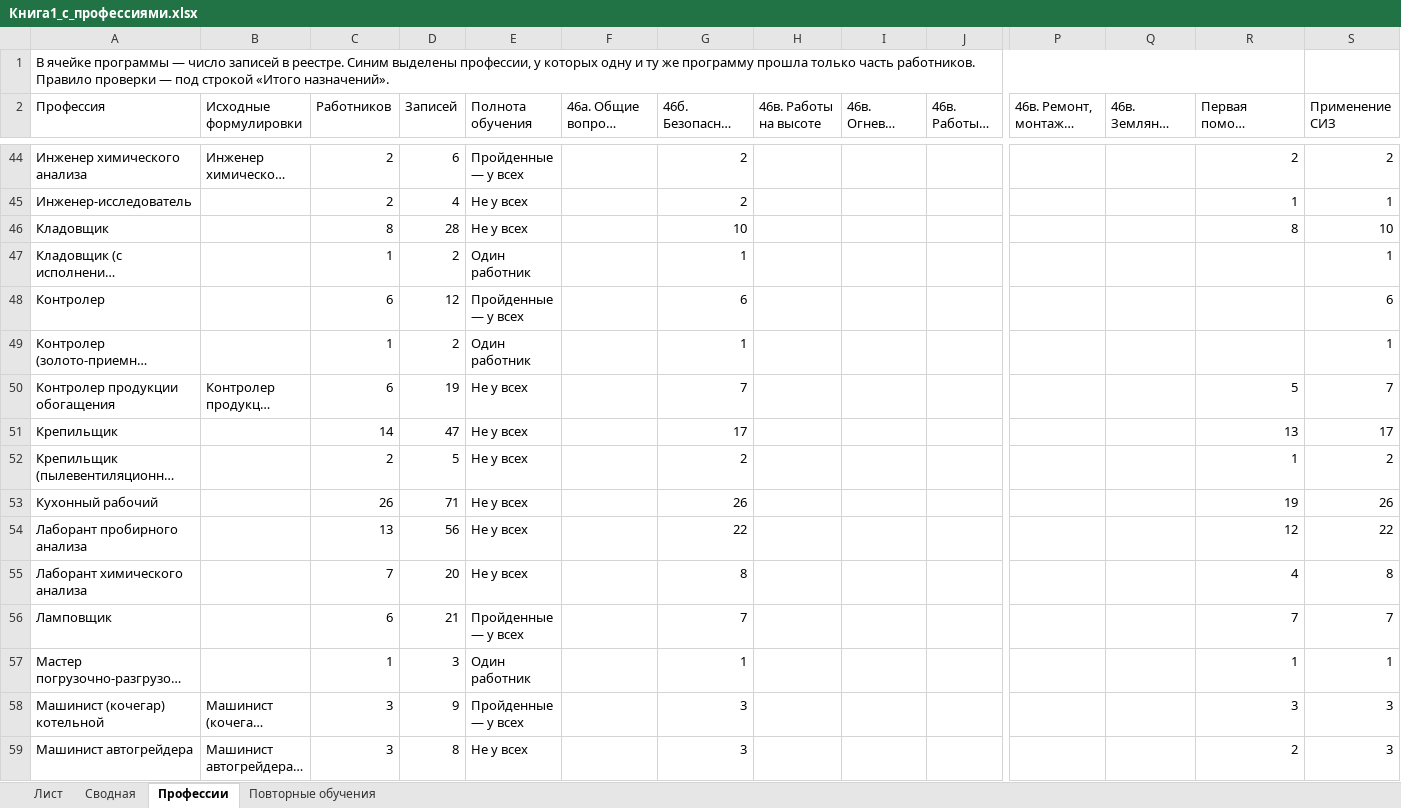
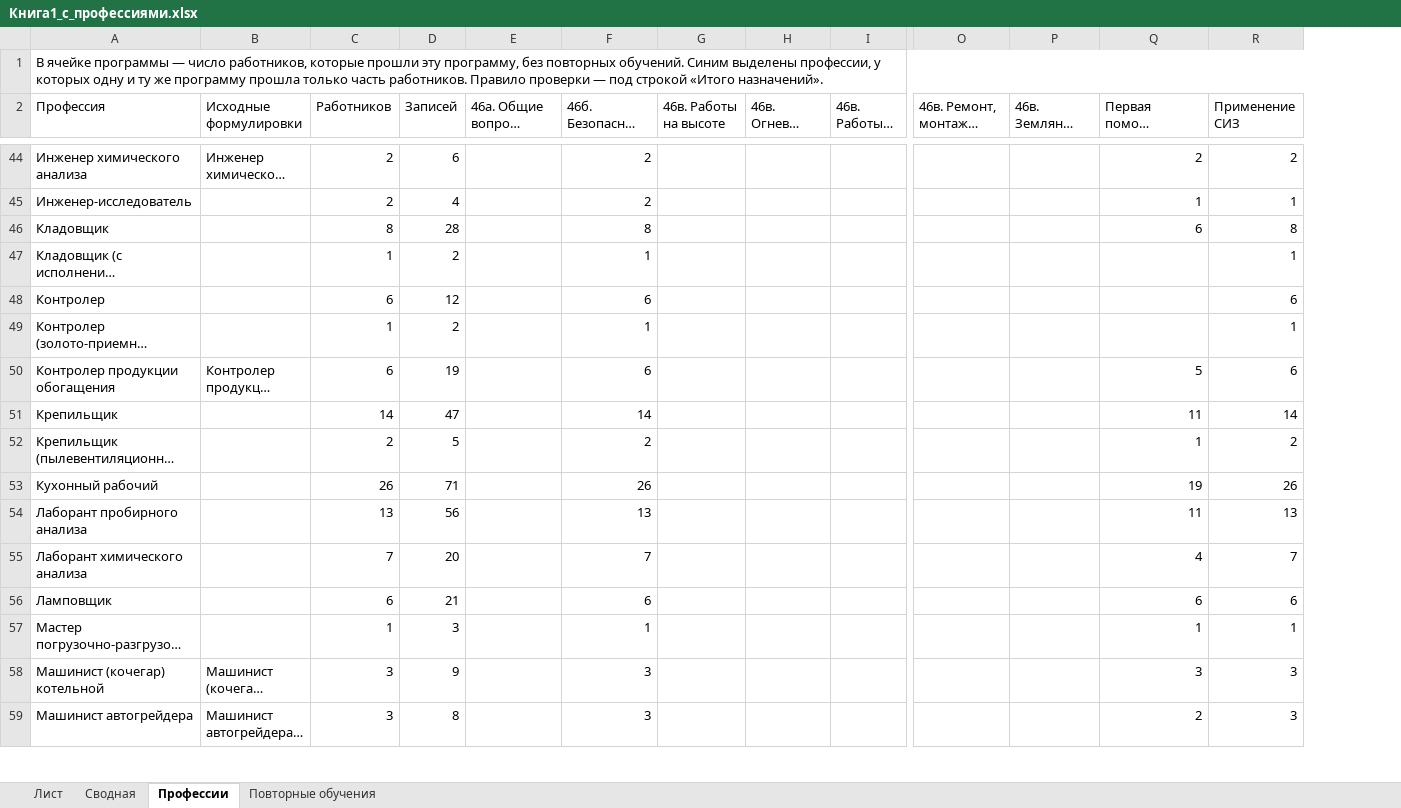
Before and after one commit to lysakalenushka-hash/-, an Excel workbook: Книга1_с_профессиями.xlsx, sheet Профессии, drawn as a sheet; only a part is shown, gaps mark what is left out; long unchanged cells end in …; values as stored, in another font and other column widths than the file's, no cell formats; removed rows and columns are numbered as before the commit, all else as after; the diff covers the shown part only; the diff names each change by its address in the sheet, - before the commit and + after, or states it on an @@ line.

```diff
--- a/Книга1_с_профессиями.xlsx (sheet Профессии)
+++ b/Книга1_с_профессиями.xlsx (sheet Профессии)
-column E (Полнота обучения), rows 44-59: Пройденные — у всех | Не у всех | Не у всех | Один работник | Пройденные — у всех | Один работник | Не у всех | Не у всех | Не у всех | Не у всех | Не у всех | Не у всех | Пройденные — у всех | Один работник | Пройденные — у всех | Не у всех
-A1 (Профессия): …— число записей в реестре. Синим выделены…
+A1 (Профессия): …— число работников, которые прошли эту программу, без повторных обучений. Синим выделены…
-A1:R1 merged
+A1:R1 merged
-F46: 10
+F46: 8
-Q46 (Первая помощь пострадавшим): 8
+Q46 (Первая помощь пострадавшим): 6
-R46 (Применение СИЗ): 10
+R46 (Применение СИЗ): 8
-F50: 7
+F50: 6
-R50 (Применение СИЗ): 7
+R50 (Применение СИЗ): 6
-F51: 17
+F51: 14
-Q51 (Первая помощь пострадавшим): 13
+Q51 (Первая помощь пострадавшим): 11
-R51 (Применение СИЗ): 17
+R51 (Применение СИЗ): 14
-F54: 22
+F54: 13
-Q54 (Первая помощь пострадавшим): 12
+Q54 (Первая помощь пострадавшим): 11
-R54 (Применение СИЗ): 22
+R54 (Применение СИЗ): 13
-F55: 8
+F55: 7
-R55 (Применение СИЗ): 8
+R55 (Применение СИЗ): 7
-F56: 7
+F56: 6
-Q56 (Первая помощь пострадавшим): 7
+Q56 (Первая помощь пострадавшим): 6
-R56 (Применение СИЗ): 7
+R56 (Применение СИЗ): 6
```
Also changed, not shown: 145 edited cells elsewhere in this sheet, cell formats, Книга1_только_зеленые.xlsx.
